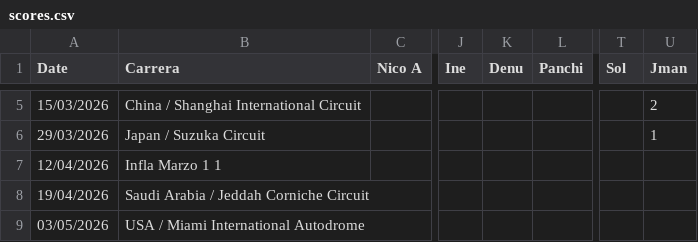
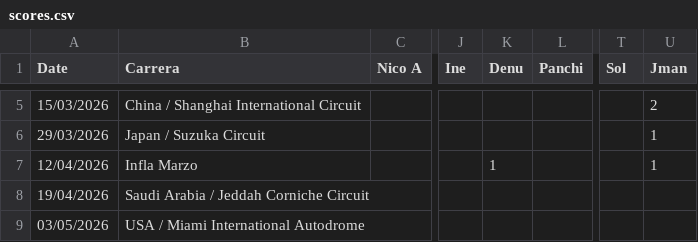
Before and after one commit to santyago-pixel/f1puntajes, a CSV file: data/scores.csv, drawn as a sheet; only a part is shown, gaps mark what is left out; the diff names each change by its address in the sheet, - before the commit and + after, or states it on an @@ line.

Commit message:
Update scores.csv

```diff
--- a/data/scores.csv
+++ b/data/scores.csv
-B7 (Carrera): Infla Marzo 1 1
+B7 (Carrera): Infla Marzo
-K7 (Denu): (empty)
+K7 (Denu): 1
-U7 (Jman): (empty)
+U7 (Jman): 1
```
